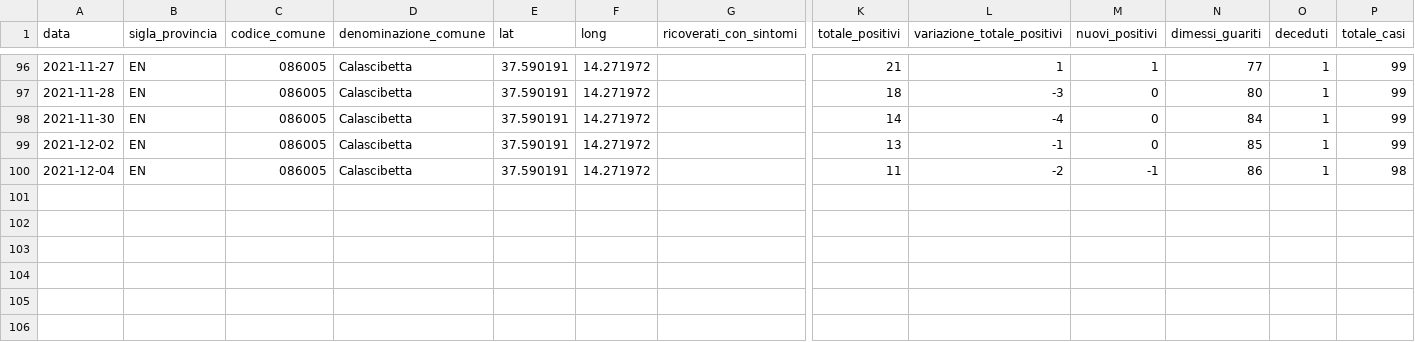
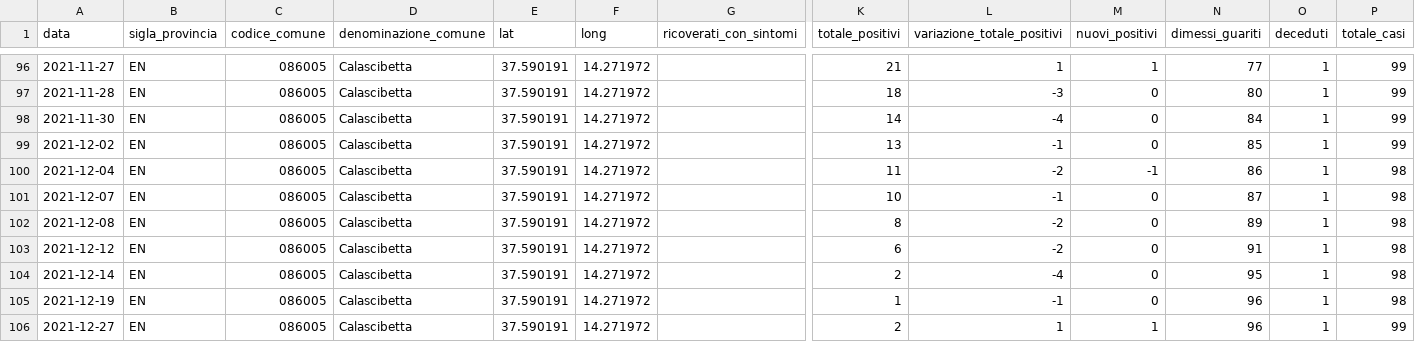
Before and after one commit to opendatasicilia/informa-covid19, a CSV file: dati/informacovid/086005/086005.csv, drawn as a sheet; only a part is shown, gaps mark what is left out; rows hold the shown columns only; the diff names each change by its address in the sheet, - before the commit and + after, or states it on an @@ line.

```diff
--- a/dati/informacovid/086005/086005.csv
+++ b/dati/informacovid/086005/086005.csv
+row 101: 2021-12-07 | EN | 086005 | Calascibetta | 37.590191 | 14.271972 |  | 10 | -1 | 0 | 87 | 1 | 98
+row 102: 2021-12-08 | EN | 086005 | Calascibetta | 37.590191 | 14.271972 |  | 8 | -2 | 0 | 89 | 1 | 98
+row 103: 2021-12-12 | EN | 086005 | Calascibetta | 37.590191 | 14.271972 |  | 6 | -2 | 0 | 91 | 1 | 98
+row 104: 2021-12-14 | EN | 086005 | Calascibetta | 37.590191 | 14.271972 |  | 2 | -4 | 0 | 95 | 1 | 98
+row 105: 2021-12-19 | EN | 086005 | Calascibetta | 37.590191 | 14.271972 |  | 1 | -1 | 0 | 96 | 1 | 98
+row 106: 2021-12-27 | EN | 086005 | Calascibetta | 37.590191 | 14.271972 |  | 2 | 1 | 1 | 96 | 1 | 99
```
Also changed, not shown: dati/informacovid/085001/085001.csv, dati/informacovid/085004/085004.csv, 22 other files.
